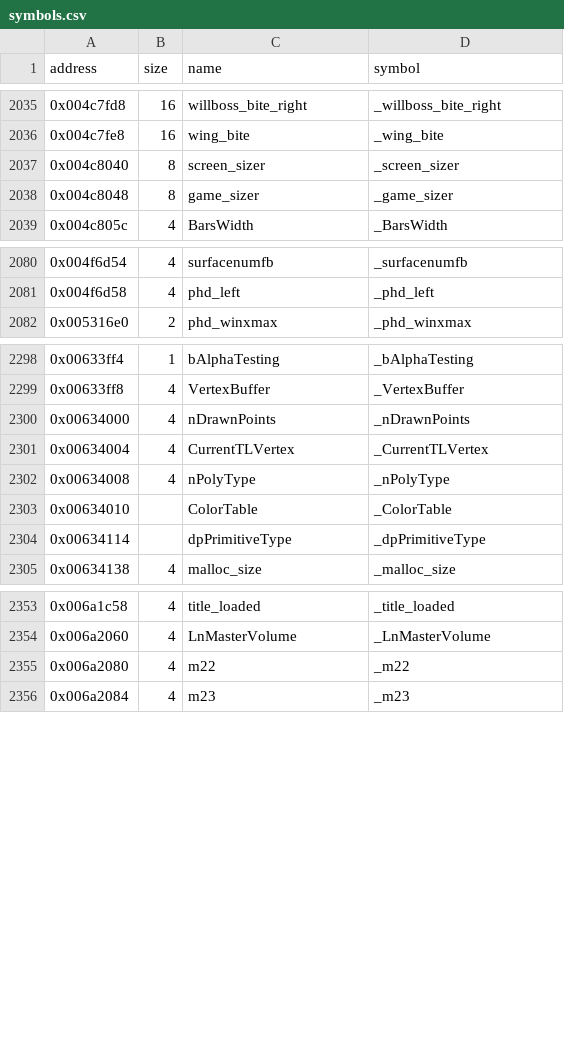
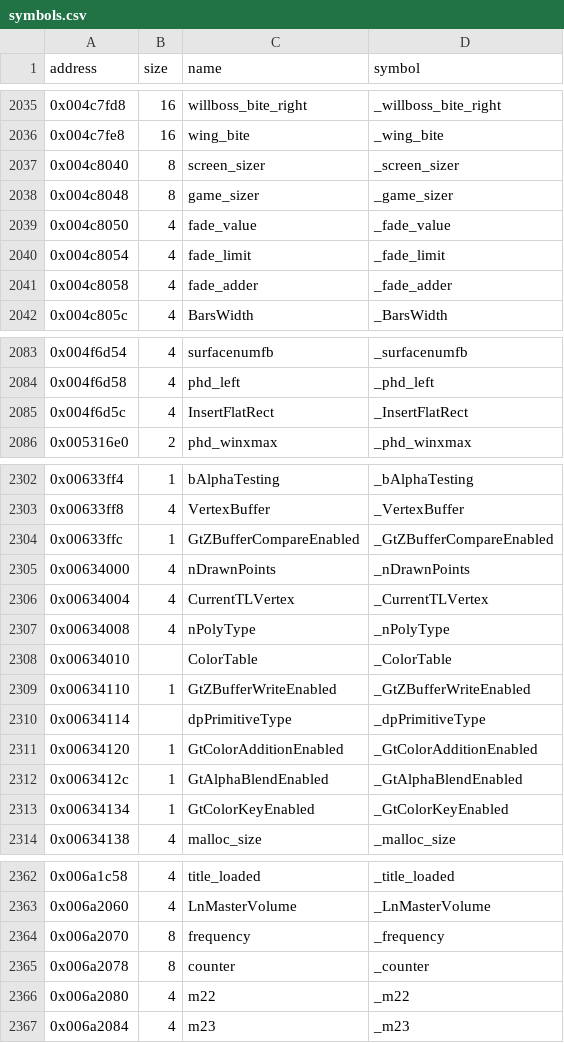
Before and after one commit to LostArtefacts/tr03, a CSV file: config/symbols.csv, drawn as a sheet; only a part is shown, gaps mark what is left out; the diff covers the shown part only.

```diff
--- a/config/symbols.csv
+++ b/config/symbols.csv
@@ -2038,2 +2038,5 @@ address,size,name,symbol
 0x004c8048,8,game_sizer,_game_sizer
+0x004c8050,4,fade_value,_fade_value
+0x004c8054,4,fade_limit,_fade_limit
+0x004c8058,4,fade_adder,_fade_adder
 0x004c805c,4,BarsWidth,_BarsWidth
@@ -2081,2 +2084,3 @@ address,size,name,symbol
 0x004f6d58,4,phd_left,_phd_left
+0x004f6d5c,4,InsertFlatRect,_InsertFlatRect
 0x005316e0,2,phd_winxmax,_phd_winxmax
@@ -2299,2 +2303,3 @@ address,size,name,symbol
 0x00633ff8,4,VertexBuffer,_VertexBuffer
+0x00633ffc,1,GtZBufferCompareEnabled,_GtZBufferCompareEnabled
 0x00634000,4,nDrawnPoints,_nDrawnPoints
@@ -2303,3 +2308,7 @@ address,size,name,symbol
 0x00634010,,ColorTable,_ColorTable
+0x00634110,1,GtZBufferWriteEnabled,_GtZBufferWriteEnabled
 0x00634114,,dpPrimitiveType,_dpPrimitiveType
+0x00634120,1,GtColorAdditionEnabled,_GtColorAdditionEnabled
+0x0063412c,1,GtAlphaBlendEnabled,_GtAlphaBlendEnabled
+0x00634134,1,GtColorKeyEnabled,_GtColorKeyEnabled
 0x00634138,4,malloc_size,_malloc_size
@@ -2354,2 +2363,4 @@ address,size,name,symbol
 0x006a2060,4,LnMasterVolume,_LnMasterVolume
+0x006a2070,8,frequency,_frequency
+0x006a2078,8,counter,_counter
 0x006a2080,4,m22,_m22
```
Also changed, not shown: 5 edited cells elsewhere in this file, 3 other files.
